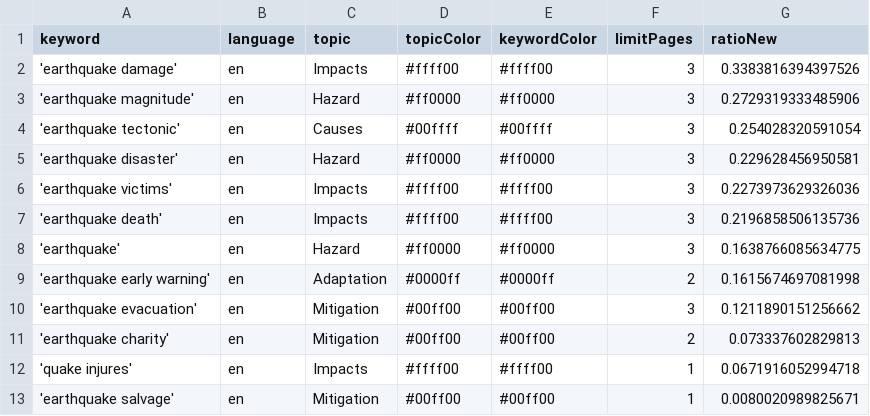
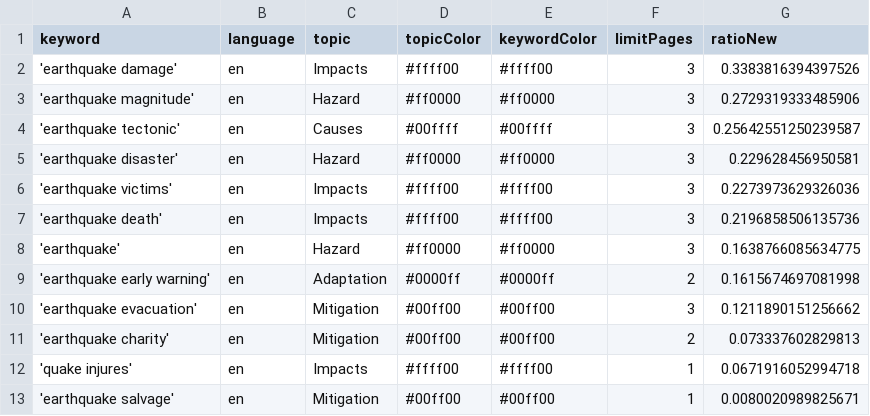
Before and after one commit to tg-news/EarthquakeIsComing, a CSV file: keywords.csv, drawn as a sheet.

```diff
--- a/keywords.csv
+++ b/keywords.csv
@@ -3,3 +3,3 @@ keyword,language,topic,topicColor,keywordColor,limitPages,ratioNew
 'earthquake magnitude',en,Hazard,#ff0000,#ff0000,3,0.2729319333485906
-'earthquake tectonic',en,Causes,#00ffff,#00ffff,3,0.254028320591054
+'earthquake tectonic',en,Causes,#00ffff,#00ffff,3,0.25642551250239587
 'earthquake disaster',en,Hazard,#ff0000,#ff0000,3,0.229628456950581
```
Also changed, not shown: csv/news_2026_07.csv, csv/news_2026_08.csv, 1 other file.
